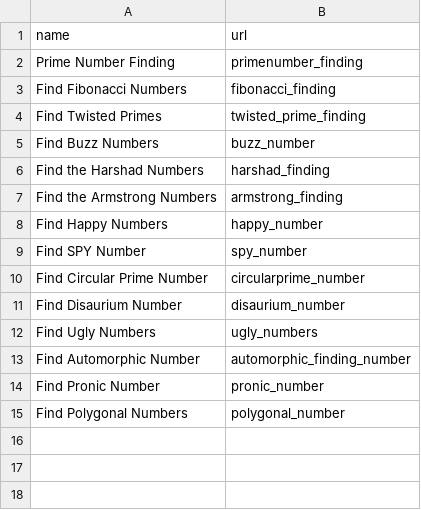
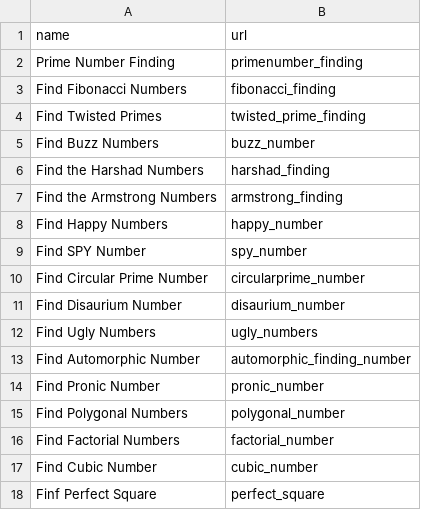
Before and after one commit to ZBSTPlus/NextGen, a CSV file: _data/2023_N_urls.csv, drawn as a sheet; the diff names each change by its address in the sheet, - before the commit and + after, or states it on an @@ line.

```diff
--- a/_data/2023_N_urls.csv
+++ b/_data/2023_N_urls.csv
+row 16: Find Factorial Numbers | factorial_number
+row 17: Find Cubic Number | cubic_number
+row 18: Finf Perfect Square | perfect_square
```
Also changed, not shown: 6 other files.
